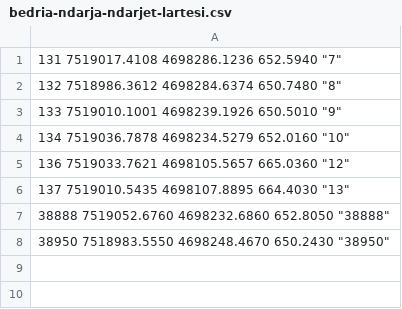
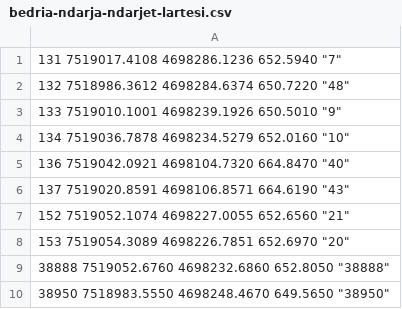
Before and after one commit to geo-coding/1950-0-Bedriu-Rahovice, a CSV file: per-ne/out/bedria-ndarja-ndarjet-lartesi.csv, drawn as a sheet.

```diff
--- a/per-ne/out/bedria-ndarja-ndarjet-lartesi.csv
+++ b/per-ne/out/bedria-ndarja-ndarjet-lartesi.csv
@@ -1,8 +1,10 @@
 131 7519017.4108 4698286.1236 652.5940 "7"
-132 7518986.3612 4698284.6374 650.7480 "8"
+132 7518986.3612 4698284.6374 650.7220 "48"
 133 7519010.1001 4698239.1926 650.5010 "9"
 134 7519036.7878 4698234.5279 652.0160 "10"
-136 7519033.7621 4698105.5657 665.0360 "12"
-137 7519010.5435 4698107.8895 664.4030 "13"
+136 7519042.0921 4698104.7320 664.8470 "40"
+137 7519020.8591 4698106.8571 664.6190 "43"
+152 7519052.1074 4698227.0055 652.6560 "21"
+153 7519054.3089 4698226.7851 652.6970 "20"
 38888 7519052.6760 4698232.6860 652.8050 "38888"
-38950 7518983.5550 4698248.4670 650.2430 "38950"
+38950 7518983.5550 4698248.4670 649.5650 "38950"
```
Also changed, not shown: per-ne/out/bedria-ndarja-zyrtaret-lartesi.csv, 4 other files.
